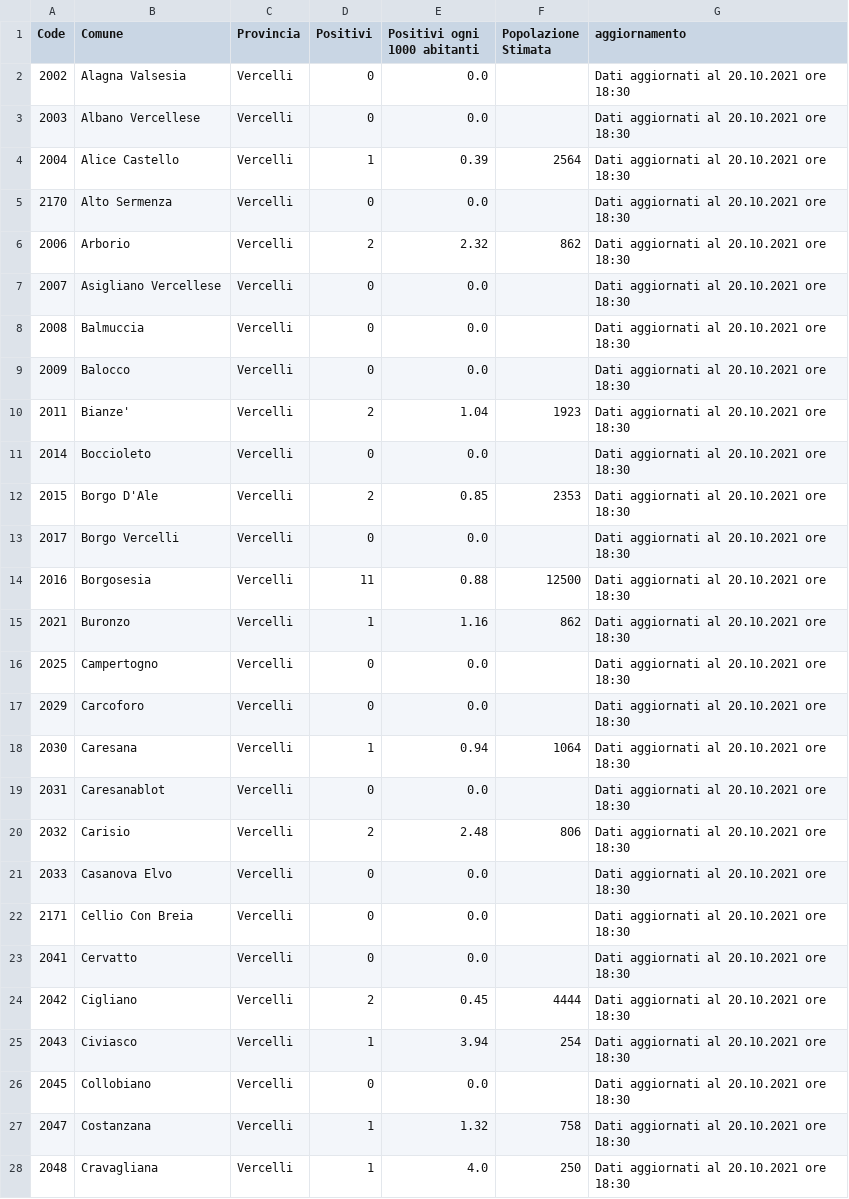
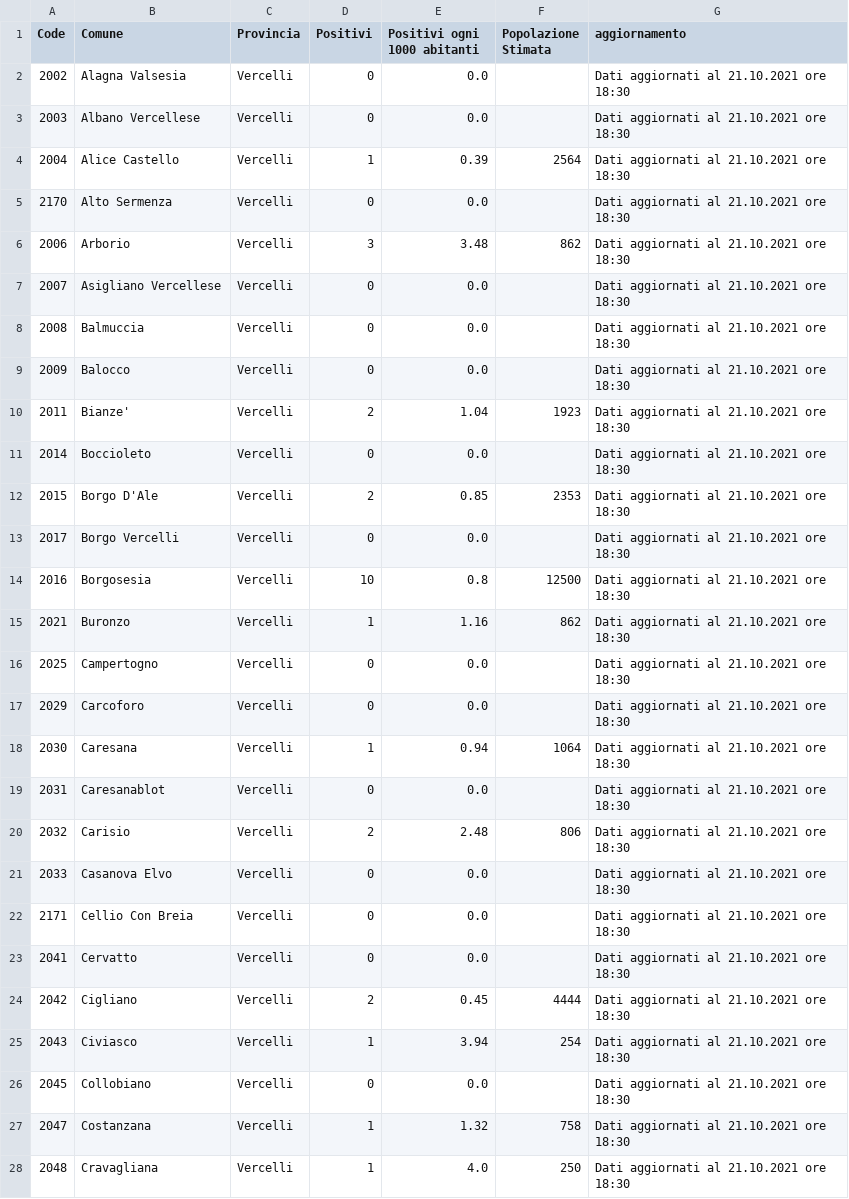
Before and after one commit to floatingpurr/covid-piemonte, a CSV file: data/postprocessing/Vercelli.csv, drawn as a sheet; only a part is shown; the diff covers the shown part only.

```diff
--- a/data/postprocessing/Vercelli.csv
+++ b/data/postprocessing/Vercelli.csv
@@ -1,28 +1,28 @@
 Code,Comune,Provincia,Positivi,Positivi ogni 1000 abitanti,Popolazione Stimata,aggiornamento
-2002,Alagna Valsesia,Vercelli,0,0.0,,Dati aggiornati al 20.10.2021 ore 18:30
-2003,Albano Vercellese,Vercelli,0,0.0,,Dati aggiornati al 20.10.2021 ore 18:30
-2004,Alice Castello,Vercelli,1,0.39,2564,Dati aggiornati al 20.10.2021 ore 18:30
-2170,Alto Sermenza,Vercelli,0,0.0,,Dati aggiornati al 20.10.2021 ore 18:30
-2006,Arborio,Vercelli,2,2.32,862,Dati aggiornati al 20.10.2021 ore 18:30
-2007,Asigliano Vercellese,Vercelli,0,0.0,,Dati aggiornati al 20.10.2021 ore 18:30
-2008,Balmuccia,Vercelli,0,0.0,,Dati aggiornati al 20.10.2021 ore 18:30
-2009,Balocco,Vercelli,0,0.0,,Dati aggiornati al 20.10.2021 ore 18:30
-2011,Bianze',Vercelli,2,1.04,1923,Dati aggiornati al 20.10.2021 ore 18:30
-2014,Boccioleto,Vercelli,0,0.0,,Dati aggiornati al 20.10.2021 ore 18:30
-2015,Borgo D'Ale,Vercelli,2,0.85,2353,Dati aggiornati al 20.10.2021 ore 18:30
-2017,Borgo Vercelli,Vercelli,0,0.0,,Dati aggiornati al 20.10.2021 ore 18:30
-2016,Borgosesia,Vercelli,11,0.88,12500,Dati aggiornati al 20.10.2021 ore 18:30
-2021,Buronzo,Vercelli,1,1.16,862,Dati aggiornati al 20.10.2021 ore 18:30
-2025,Campertogno,Vercelli,0,0.0,,Dati aggiornati al 20.10.2021 ore 18:30
-2029,Carcoforo,Vercelli,0,0.0,,Dati aggiornati al 20.10.2021 ore 18:30
-2030,Caresana,Vercelli,1,0.94,1064,Dati aggiornati al 20.10.2021 ore 18:30
-2031,Caresanablot,Vercelli,0,0.0,,Dati aggiornati al 20.10.2021 ore 18:30
-2032,Carisio,Vercelli,2,2.48,806,Dati aggiornati al 20.10.2021 ore 18:30
-2033,Casanova Elvo,Vercelli,0,0.0,,Dati aggiornati al 20.10.2021 ore 18:30
-2171,Cellio Con Breia,Vercelli,0,0.0,,Dati aggiornati al 20.10.2021 ore 18:30
-2041,Cervatto,Vercelli,0,0.0,,Dati aggiornati al 20.10.2021 ore 18:30
-2042,Cigliano,Vercelli,2,0.45,4444,Dati aggiornati al 20.10.2021 ore 18:30
-2043,Civiasco,Vercelli,1,3.94,254,Dati aggiornati al 20.10.2021 ore 18:30
-2045,Collobiano,Vercelli,0,0.0,,Dati aggiornati al 20.10.2021 ore 18:30
-2047,Costanzana,Vercelli,1,1.32,758,Dati aggiornati al 20.10.2021 ore 18:30
-2048,Cravagliana,Vercelli,1,4.0,250,Dati aggiornati al 20.10.2021 ore 18:30
+2002,Alagna Valsesia,Vercelli,0,0.0,,Dati aggiornati al 21.10.2021 ore 18:30
+2003,Albano Vercellese,Vercelli,0,0.0,,Dati aggiornati al 21.10.2021 ore 18:30
+2004,Alice Castello,Vercelli,1,0.39,2564,Dati aggiornati al 21.10.2021 ore 18:30
+2170,Alto Sermenza,Vercelli,0,0.0,,Dati aggiornati al 21.10.2021 ore 18:30
+2006,Arborio,Vercelli,3,3.48,862,Dati aggiornati al 21.10.2021 ore 18:30
+2007,Asigliano Vercellese,Vercelli,0,0.0,,Dati aggiornati al 21.10.2021 ore 18:30
+2008,Balmuccia,Vercelli,0,0.0,,Dati aggiornati al 21.10.2021 ore 18:30
+2009,Balocco,Vercelli,0,0.0,,Dati aggiornati al 21.10.2021 ore 18:30
+2011,Bianze',Vercelli,2,1.04,1923,Dati aggiornati al 21.10.2021 ore 18:30
+2014,Boccioleto,Vercelli,0,0.0,,Dati aggiornati al 21.10.2021 ore 18:30
+2015,Borgo D'Ale,Vercelli,2,0.85,2353,Dati aggiornati al 21.10.2021 ore 18:30
+2017,Borgo Vercelli,Vercelli,0,0.0,,Dati aggiornati al 21.10.2021 ore 18:30
+2016,Borgosesia,Vercelli,10,0.8,12500,Dati aggiornati al 21.10.2021 ore 18:30
+2021,Buronzo,Vercelli,1,1.16,862,Dati aggiornati al 21.10.2021 ore 18:30
+2025,Campertogno,Vercelli,0,0.0,,Dati aggiornati al 21.10.2021 ore 18:30
+2029,Carcoforo,Vercelli,0,0.0,,Dati aggiornati al 21.10.2021 ore 18:30
+2030,Caresana,Vercelli,1,0.94,1064,Dati aggiornati al 21.10.2021 ore 18:30
+2031,Caresanablot,Vercelli,0,0.0,,Dati aggiornati al 21.10.2021 ore 18:30
+2032,Carisio,Vercelli,2,2.48,806,Dati aggiornati al 21.10.2021 ore 18:30
+2033,Casanova Elvo,Vercelli,0,0.0,,Dati aggiornati al 21.10.2021 ore 18:30
+2171,Cellio Con Breia,Vercelli,0,0.0,,Dati aggiornati al 21.10.2021 ore 18:30
+2041,Cervatto,Vercelli,0,0.0,,Dati aggiornati al 21.10.2021 ore 18:30
+2042,Cigliano,Vercelli,2,0.45,4444,Dati aggiornati al 21.10.2021 ore 18:30
+2043,Civiasco,Vercelli,1,3.94,254,Dati aggiornati al 21.10.2021 ore 18:30
+2045,Collobiano,Vercelli,0,0.0,,Dati aggiornati al 21.10.2021 ore 18:30
+2047,Costanzana,Vercelli,1,1.32,758,Dati aggiornati al 21.10.2021 ore 18:30
+2048,Cravagliana,Vercelli,1,4.0,250,Dati aggiornati al 21.10.2021 ore 18:30
```
Also changed, not shown: 78 edited cells elsewhere in this file, data/postprocessing/Alessandria.csv, data/postprocessing/Asti.csv, 8 other files.
